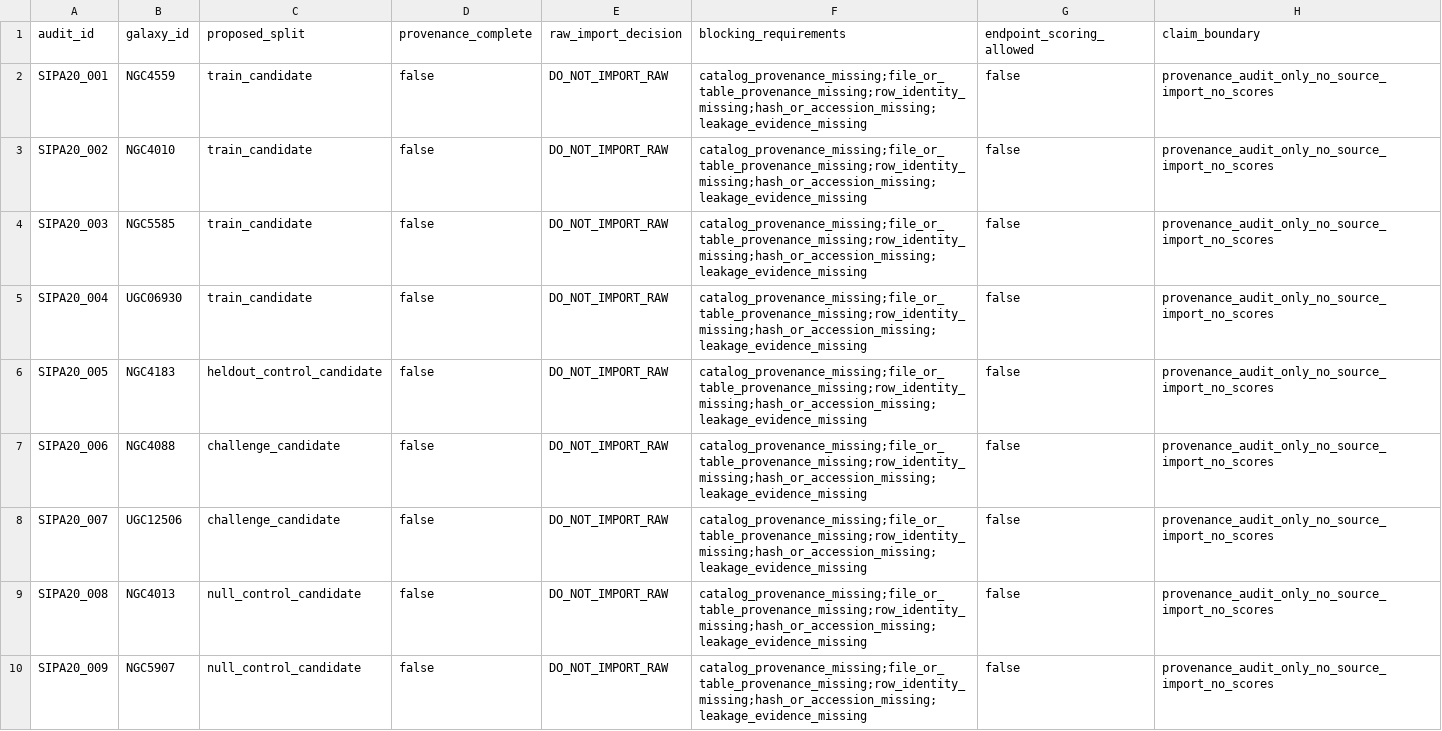
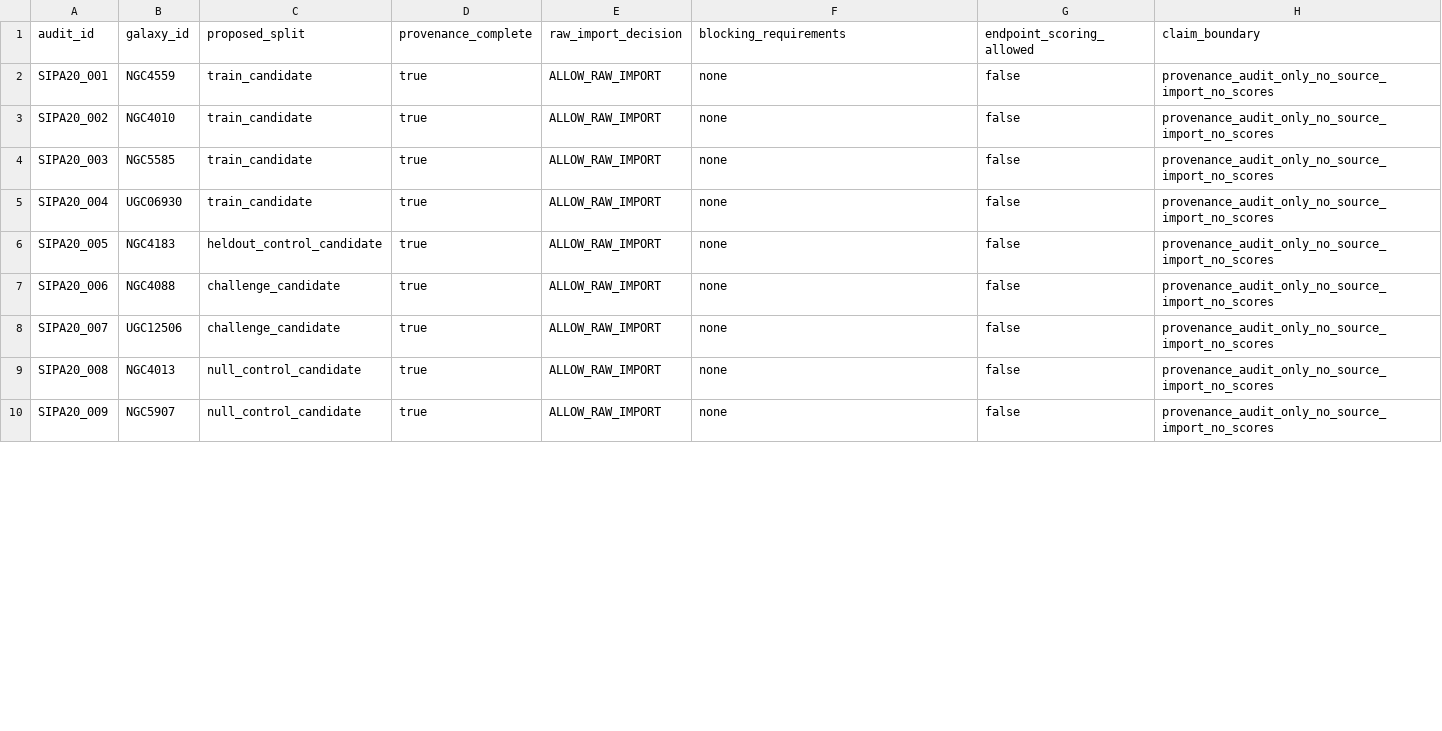
Before and after one commit to tau-core-research/tau-core-galaxy-dark-sector-decision-paper11, a CSV file: data/derived/source_import_provenance_audit_v20.csv, drawn as a sheet; only a part is shown; the diff covers the shown part only.

Commit message:
Add active provenance evidence frontier

```diff
--- a/data/derived/source_import_provenance_audit_v20.csv
+++ b/data/derived/source_import_provenance_audit_v20.csv
@@ -1,10 +1,10 @@
 audit_id,galaxy_id,proposed_split,provenance_complete,raw_import_decision,blocking_requirements,endpoint_scoring_allowed,claim_boundary
-SIPA20_001,NGC4559,train_candidate,false,DO_NOT_IMPORT_RAW,catalog_provenance_missing;file_or_table_provenance_missing;row_identity_missing;hash_or_accession_missing;leakage_evidence_missing,false,provenance_audit_only_no_source_import_no_scores
-SIPA20_002,NGC4010,train_candidate,false,DO_NOT_IMPORT_RAW,catalog_provenance_missing;file_or_table_provenance_missing;row_identity_missing;hash_or_accession_missing;leakage_evidence_missing,false,provenance_audit_only_no_source_import_no_scores
-SIPA20_003,NGC5585,train_candidate,false,DO_NOT_IMPORT_RAW,catalog_provenance_missing;file_or_table_provenance_missing;row_identity_missing;hash_or_accession_missing;leakage_evidence_missing,false,provenance_audit_only_no_source_import_no_scores
-SIPA20_004,UGC06930,train_candidate,false,DO_NOT_IMPORT_RAW,catalog_provenance_missing;file_or_table_provenance_missing;row_identity_missing;hash_or_accession_missing;leakage_evidence_missing,false,provenance_audit_only_no_source_import_no_scores
-SIPA20_005,NGC4183,heldout_control_candidate,false,DO_NOT_IMPORT_RAW,catalog_provenance_missing;file_or_table_provenance_missing;row_identity_missing;hash_or_accession_missing;leakage_evidence_missing,false,provenance_audit_only_no_source_import_no_scores
-SIPA20_006,NGC4088,challenge_candidate,false,DO_NOT_IMPORT_RAW,catalog_provenance_missing;file_or_table_provenance_missing;row_identity_missing;hash_or_accession_missing;leakage_evidence_missing,false,provenance_audit_only_no_source_import_no_scores
-SIPA20_007,UGC12506,challenge_candidate,false,DO_NOT_IMPORT_RAW,catalog_provenance_missing;file_or_table_provenance_missing;row_identity_missing;hash_or_accession_missing;leakage_evidence_missing,false,provenance_audit_only_no_source_import_no_scores
-SIPA20_008,NGC4013,null_control_candidate,false,DO_NOT_IMPORT_RAW,catalog_provenance_missing;file_or_table_provenance_missing;row_identity_missing;hash_or_accession_missing;leakage_evidence_missing,false,provenance_audit_only_no_source_import_no_scores
-SIPA20_009,NGC5907,null_control_candidate,false,DO_NOT_IMPORT_RAW,catalog_provenance_missing;file_or_table_provenance_missing;row_identity_missing;hash_or_accession_missing;leakage_evidence_missing,false,provenance_audit_only_no_source_import_no_scores
+SIPA20_001,NGC4559,train_candidate,true,ALLOW_RAW_IMPORT,none,false,provenance_audit_only_no_source_import_no_scores
+SIPA20_002,NGC4010,train_candidate,true,ALLOW_RAW_IMPORT,none,false,provenance_audit_only_no_source_import_no_scores
+SIPA20_003,NGC5585,train_candidate,true,ALLOW_RAW_IMPORT,none,false,provenance_audit_only_no_source_import_no_scores
+SIPA20_004,UGC06930,train_candidate,true,ALLOW_RAW_IMPORT,none,false,provenance_audit_only_no_source_import_no_scores
+SIPA20_005,NGC4183,heldout_control_candidate,true,ALLOW_RAW_IMPORT,none,false,provenance_audit_only_no_source_import_no_scores
+SIPA20_006,NGC4088,challenge_candidate,true,ALLOW_RAW_IMPORT,none,false,provenance_audit_only_no_source_import_no_scores
+SIPA20_007,UGC12506,challenge_candidate,true,ALLOW_RAW_IMPORT,none,false,provenance_audit_only_no_source_import_no_scores
+SIPA20_008,NGC4013,null_control_candidate,true,ALLOW_RAW_IMPORT,none,false,provenance_audit_only_no_source_import_no_scores
+SIPA20_009,NGC5907,null_control_candidate,true,ALLOW_RAW_IMPORT,none,false,provenance_audit_only_no_source_import_no_scores
```
Also changed, not shown: 27 edited cells elsewhere in this file, data/derived/frontier_work_order_completion_gate_v28.csv, data/derived/post_writer_frontier_evidence_acceptance_recheck_v42.csv, 54 other files.
